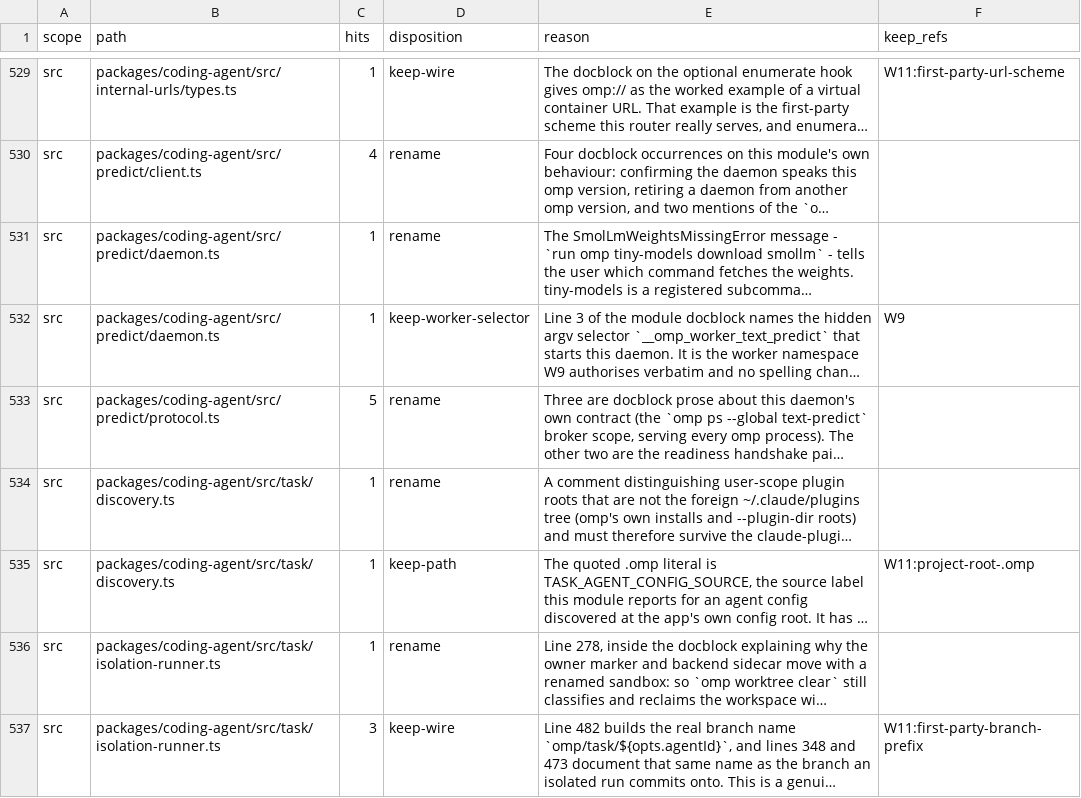
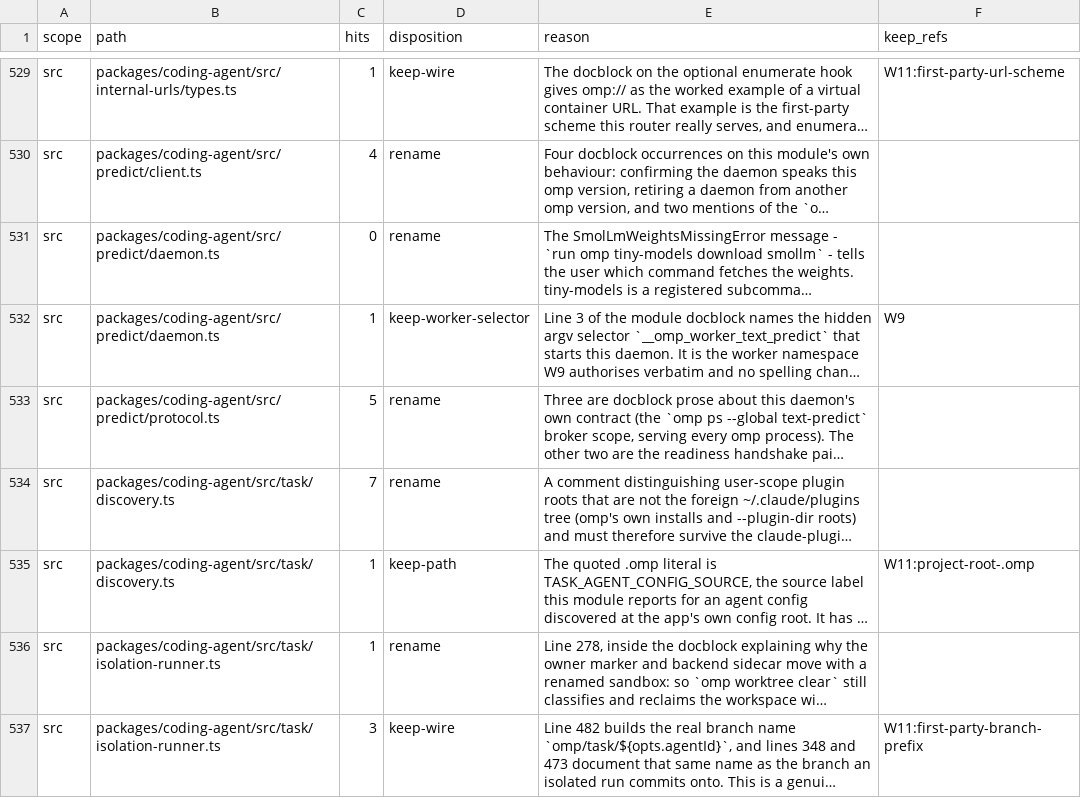
Before and after one commit to ultrabuilders/ultraworkers, a TSV file: scripts/rename/disposition.tsv, drawn as a sheet; only a part is shown, gaps mark what is left out; long unchanged cells end in …; the diff covers the shown part only; the diff names each change by its address in the sheet, - before the commit and + after, or states it on an @@ line.

```diff
--- a/scripts/rename/disposition.tsv
+++ b/scripts/rename/disposition.tsv
-C531 (hits): 1
+C531 (hits): 0
-C534 (hits): 1
+C534 (hits): 7
```
Also changed, not shown: 16 edited cells elsewhere in this file.
